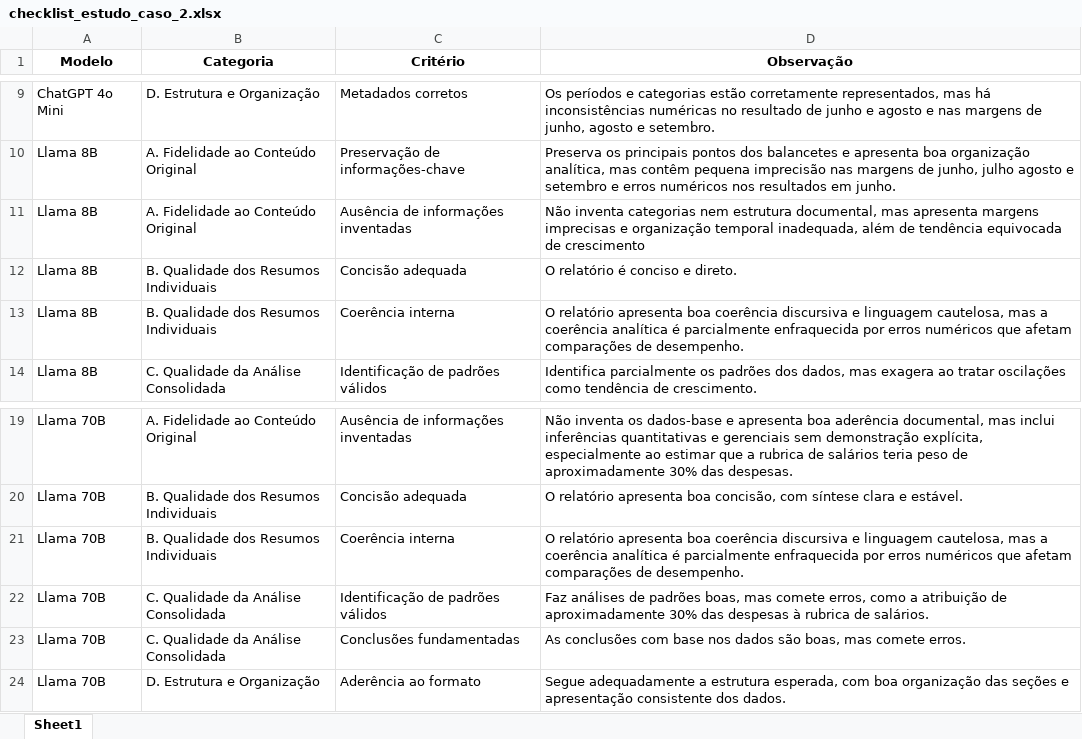
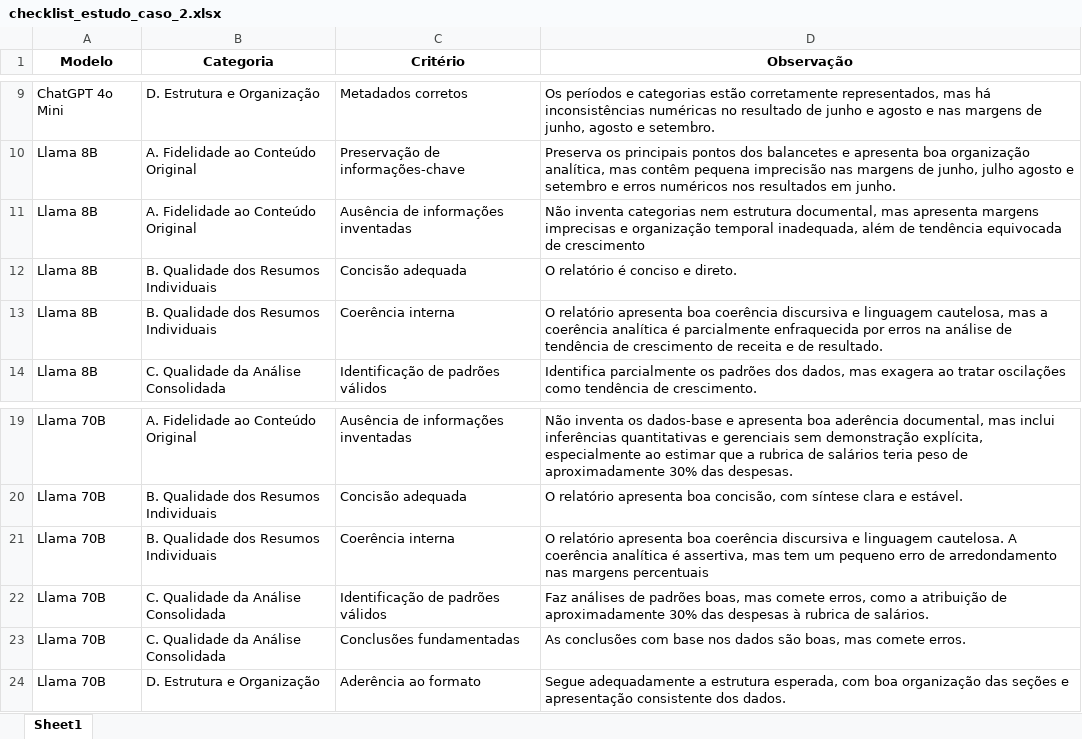
Before and after one commit to alexandre96dev/projeto-tcc, an Excel workbook: checklists/estudo_caso_2/checklist_estudo_caso_2.xlsx, sheet Sheet1, drawn as a sheet; only a part is shown, gaps mark what is left out; values as stored, in another font and other column widths than the file's, no borders; charts and pictures not drawn; the diff names each change by its address in the sheet, - before the commit and + after, or states it on an @@ line.

Commit message:
Ajustes

```diff
--- a/checklists/estudo_caso_2/checklist_estudo_caso_2.xlsx (sheet Sheet1)
+++ b/checklists/estudo_caso_2/checklist_estudo_caso_2.xlsx (sheet Sheet1)
-D13 (Observação): …por erros numéricos que afetam comparações de desempenho.
+D13 (Observação): …por erros na análise de tendência de crescimento de receita e de resultado.
-D21 (Observação): …e linguagem cautelosa, mas a coerência analítica é parcialmente enfraquecida por erros numéricos que afetam comparações de desempenho.
+D21 (Observação): …e linguagem cautelosa. A coerência analítica é assertiva, mas tem um pequeno erro de arredondamento nas margens percentuais
```
